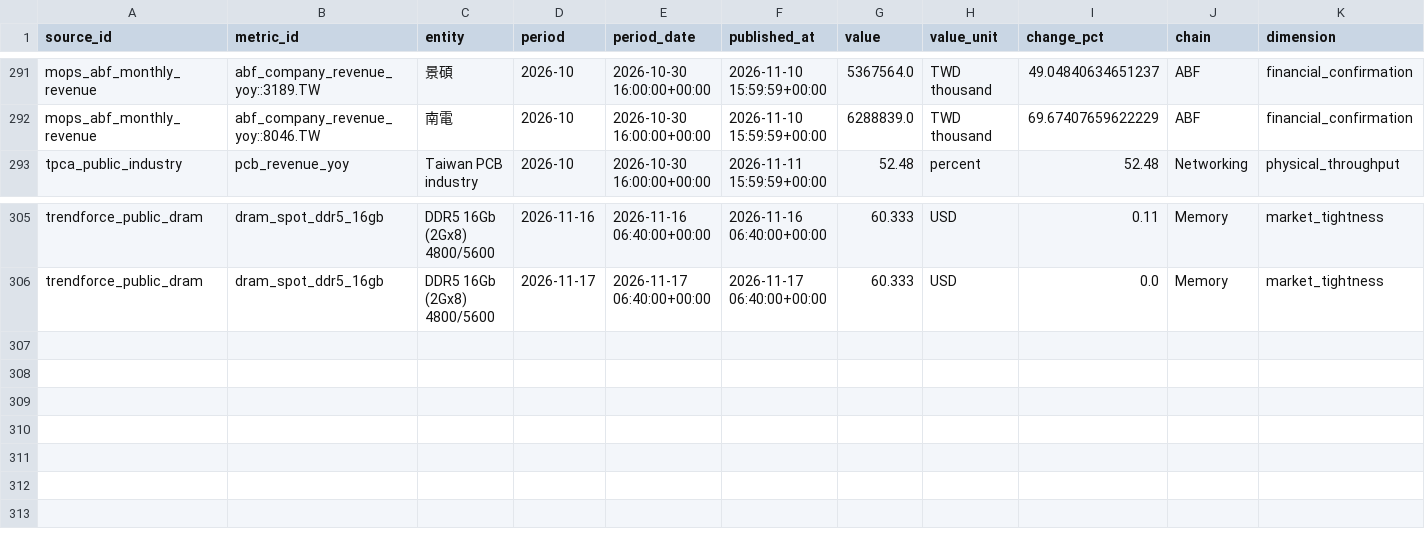
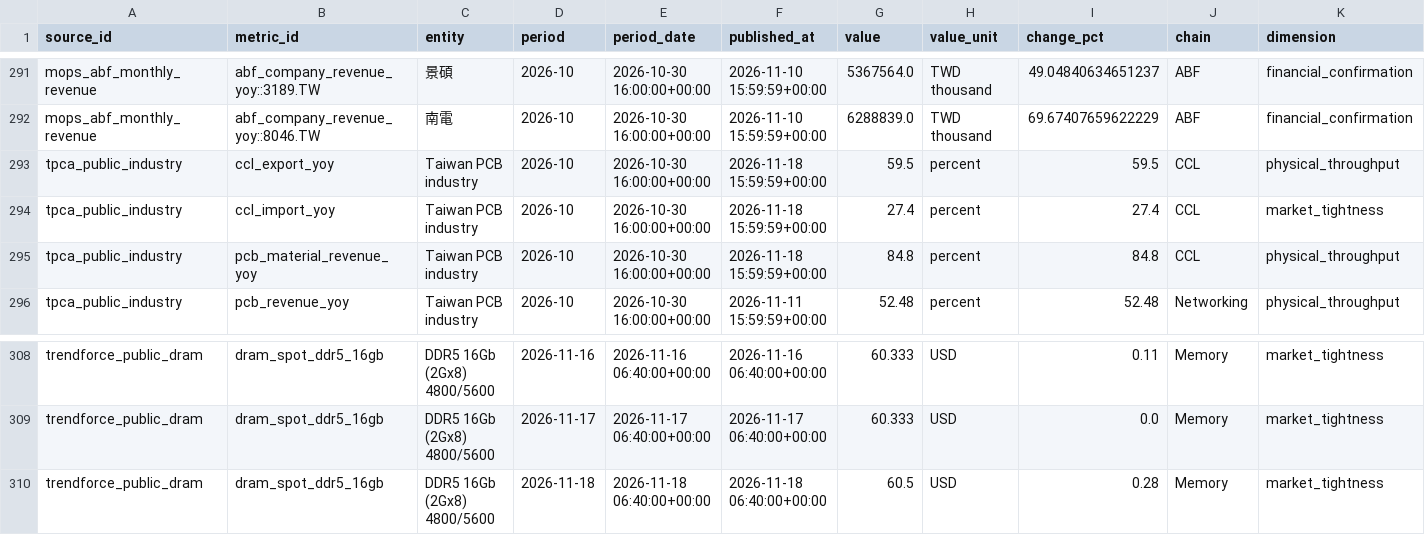
Before and after one commit to wesleylai1123/chain_survey, a CSV file: data/history/free_industry_history_panel.csv, drawn as a sheet; only a part is shown, gaps mark what is left out; rows hold the shown columns only; the diff names each change by its address in the sheet, - before the commit and + after, or states it on an @@ line.

```diff
--- a/data/history/free_industry_history_panel.csv
+++ b/data/history/free_industry_history_panel.csv
+row 293: tpca_public_industry | ccl_export_yoy | Taiwan PCB industry | 2026-10 | 2026-10-30 16:00:00+00:00 | 2026-11-18 15:59:59+00:00 | 59.5 | percent | 59.5 | CCL | physical_throughput
+row 294: tpca_public_industry | ccl_import_yoy | Taiwan PCB industry | 2026-10 | 2026-10-30 16:00:00+00:00 | 2026-11-18 15:59:59+00:00 | 27.4 | percent | 27.4 | CCL | market_tightness
+row 295: tpca_public_industry | pcb_material_revenue_yoy | Taiwan PCB industry | 2026-10 | 2026-10-30 16:00:00+00:00 | 2026-11-18 15:59:59+00:00 | 84.8 | percent | 84.8 | CCL | physical_throughput
+row 310: trendforce_public_dram | dram_spot_ddr5_16gb | DDR5 16Gb (2Gx8) 4800/5600 | 2026-11-18 | 2026-11-18 06:40:00+00:00 | 2026-11-18 06:40:00+00:00 | 60.5 | USD | 0.28 | Memory | market_tightness
```
Also changed, not shown: data/history/free_industry_history_coverage.csv, data/history/tpca_industry_history.csv, 5 other files.
